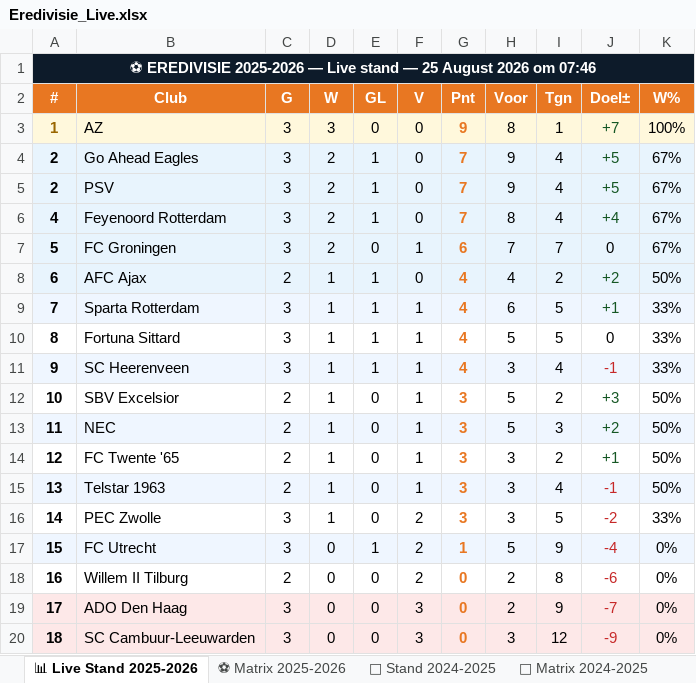
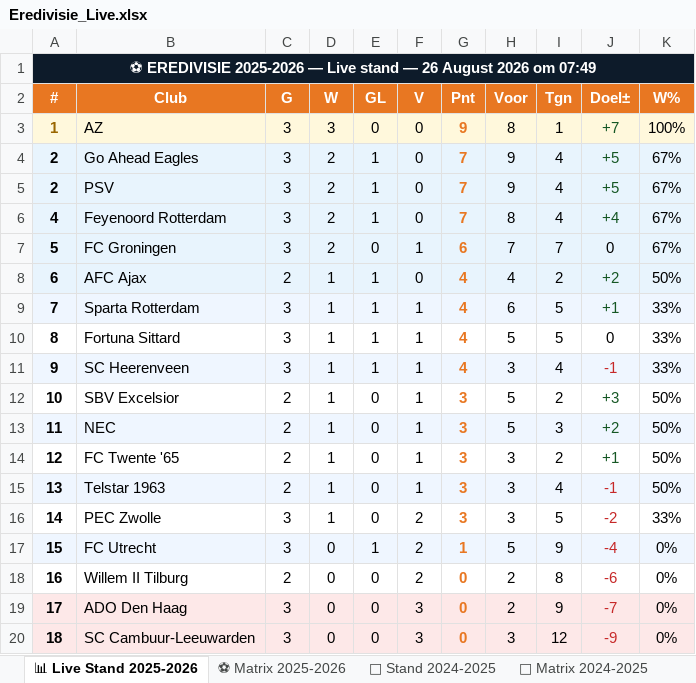
Before and after one commit to Graceland1502/Eredivisie, an Excel workbook: Eredivisie_Live.xlsx, sheet 📊 Live Stand 2025-2026, drawn as a sheet; values as stored, in another font and other column widths than the file's, no borders; the diff names each change by its address in the sheet, - before the commit and + after, or states it on an @@ line.

Commit message:
Eredivisie bijgewerkt 26-08-2026 07:49

```diff
--- a/Eredivisie_Live.xlsx (sheet 📊 Live Stand 2025-2026)
+++ b/Eredivisie_Live.xlsx (sheet 📊 Live Stand 2025-2026)
-A1 (#): …stand — 25 August 2026 om 07:46
+A1 (#): …stand — 26 August 2026 om 07:49
```
Also changed, not shown: sheet ⚽ Matrix 2025-2026.
